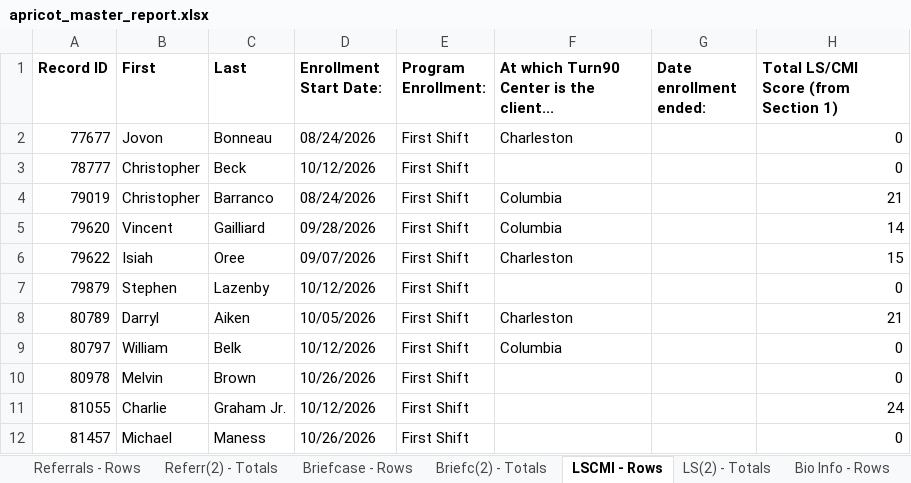
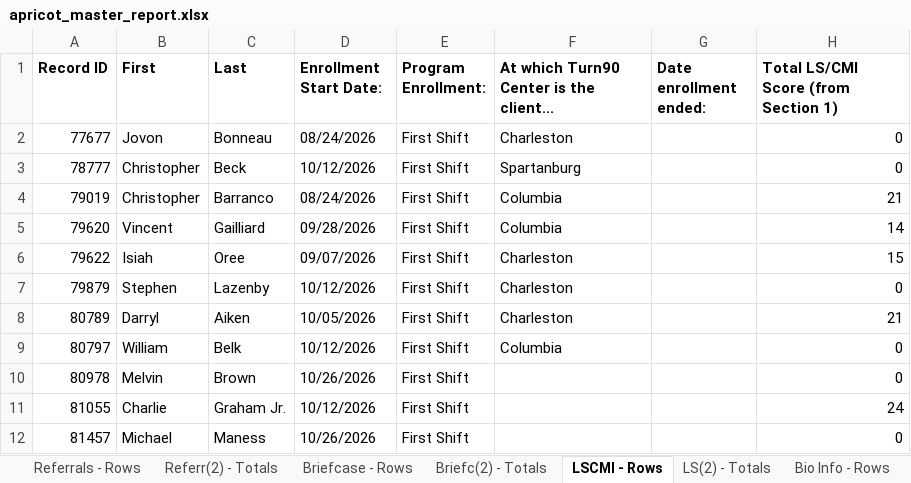
Before and after one commit to justinstarrclikevans-creator/audio-interview-lscmi, an Excel workbook: data/apricot_master_report.xlsx, sheet LSCMI - Rows, drawn as a sheet; values as stored, in another font and other column widths than the file's, no borders; the diff names each change by its address in the sheet, - before the commit and + after, or states it on an @@ line.

```diff
--- a/data/apricot_master_report.xlsx (sheet LSCMI - Rows)
+++ b/data/apricot_master_report.xlsx (sheet LSCMI - Rows)
-F3: (empty)
+F3: Spartanburg
-F7: (empty)
+F7: Charleston
```
Also changed, not shown: sheet Employment Historical - Rows, sheet Case Notes - Rows, sheet Funnel-Reentry Consulta - Rows, sheet Funnel-Resource Coordin - Rows, sheet Reentry Nav Case Plan - Rows, sheet Enrollments and Exits - Rows, 15 more sheets, other sheet tabs, 7 other files.
